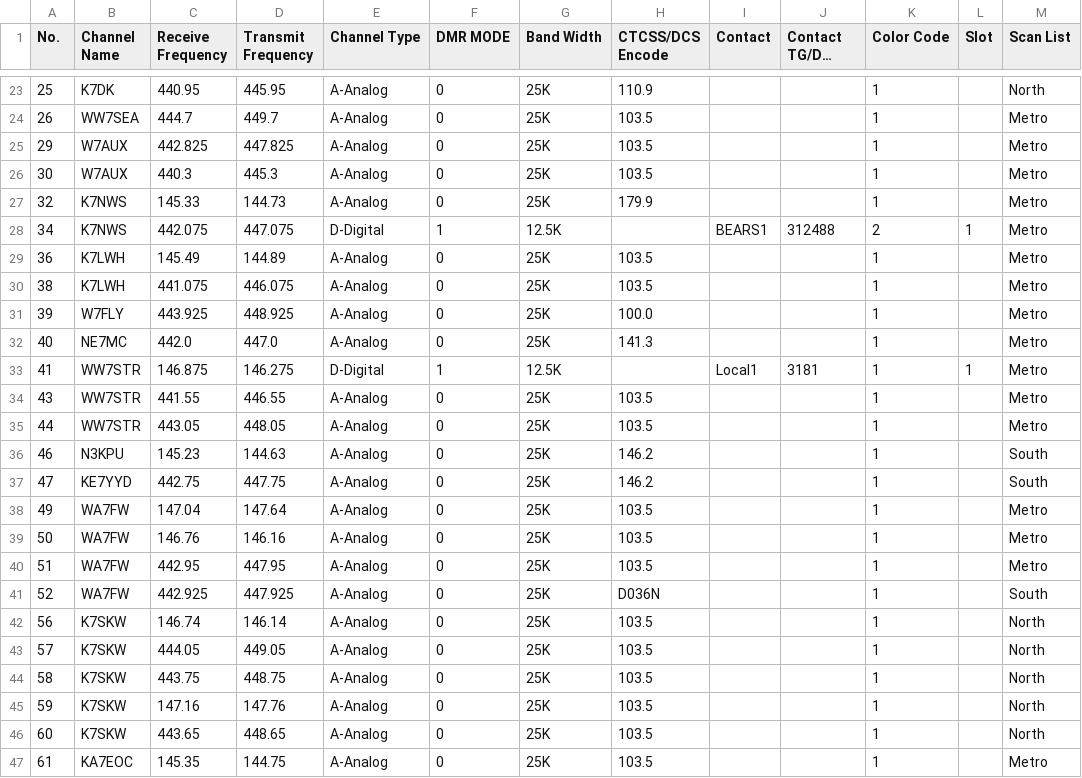
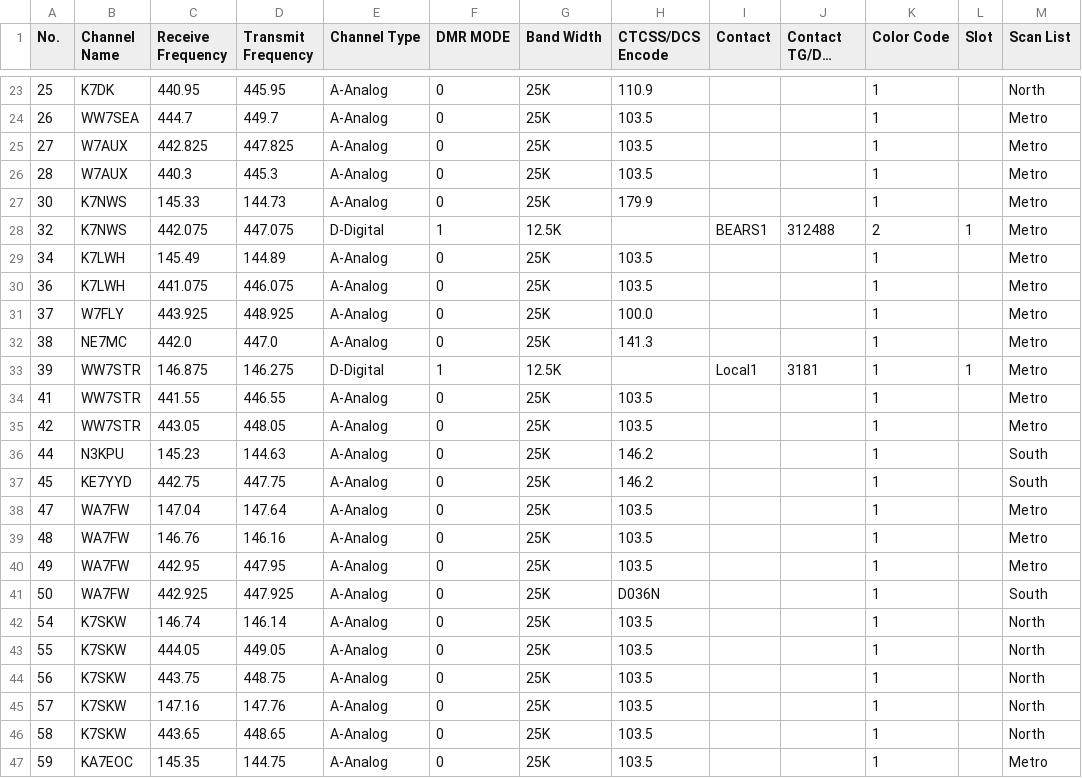
Before and after one commit to QCaudron/repeater_roundabout, a CSV file: assets/programming_files/d878.csv, drawn as a sheet; only a part is shown, gaps mark what is left out; long unchanged cells end in …; removed rows and columns are numbered as before the commit, all else as after; the diff names each change by its address in the sheet, - before the commit and + after, or states it on an @@ line.

```diff
--- a/assets/programming_files/d878.csv
+++ b/assets/programming_files/d878.csv
-A25 (No.): 29
+A25 (No.): 27
-A26 (No.): 30
+A26 (No.): 28
-A27 (No.): 32
+A27 (No.): 30
-A28 (No.): 34
+A28 (No.): 32
-A29 (No.): 36
+A29 (No.): 34
-A30 (No.): 38
+A30 (No.): 36
-A31 (No.): 39
+A31 (No.): 37
-A32 (No.): 40
+A32 (No.): 38
-A33 (No.): 41
+A33 (No.): 39
-A34 (No.): 43
+A34 (No.): 41
-A35 (No.): 44
+A35 (No.): 42
-A36 (No.): 46
+A36 (No.): 44
-A37 (No.): 47
+A37 (No.): 45
-A38 (No.): 49
+A38 (No.): 47
-A39 (No.): 50
+A39 (No.): 48
-A40 (No.): 51
+A40 (No.): 49
-A41 (No.): 52
+A41 (No.): 50
+row 42: 54 | K7SKW | 146.74 | 146.14 | A-Analog | 0 | 25K | 103.5 |  |  | 1 |  | North
+row 43: 55 | K7SKW | 444.05 | 449.05 | A-Analog | 0 | 25K | 103.5 |  |  | 1 |  | North
-C44 (Receive Frequency): 146.74
+C44 (Receive Frequency): 443.75
-D44 (Transmit Frequency): 146.14
+D44 (Transmit Frequency): 448.75
-C45 (Receive Frequency): 444.05
+C45 (Receive Frequency): 147.16
-D45 (Transmit Frequency): 449.05
+D45 (Transmit Frequency): 147.76
-C46 (Receive Frequency): 443.75
+C46 (Receive Frequency): 443.65
-D46 (Transmit Frequency): 448.75
+D46 (Transmit Frequency): 448.65
-B47 (Channel Name): K7SKW
+B47 (Channel Name): KA7EOC
-C47 (Receive Frequency): 147.16
+C47 (Receive Frequency): 145.35
-D47 (Transmit Frequency): 147.76
+D47 (Transmit Frequency): 144.75
-M47 (Scan List): North
+M47 (Scan List): Metro
-row 46: 60 | K7SKW | 443.65 | 448.65 | A-Analog | 0 | 25K | 103.5 |  |  | 1 |  | North
-row 47: 61 | KA7EOC | 145.35 | 144.75 | A-Analog | 0 | 25K | 103.5 |  |  | 1 |  | Metro
```
Also changed, not shown: assets/programming_files/all_rr_frequencies.csv, assets/programming_files/icom.csv, 8 other files.
